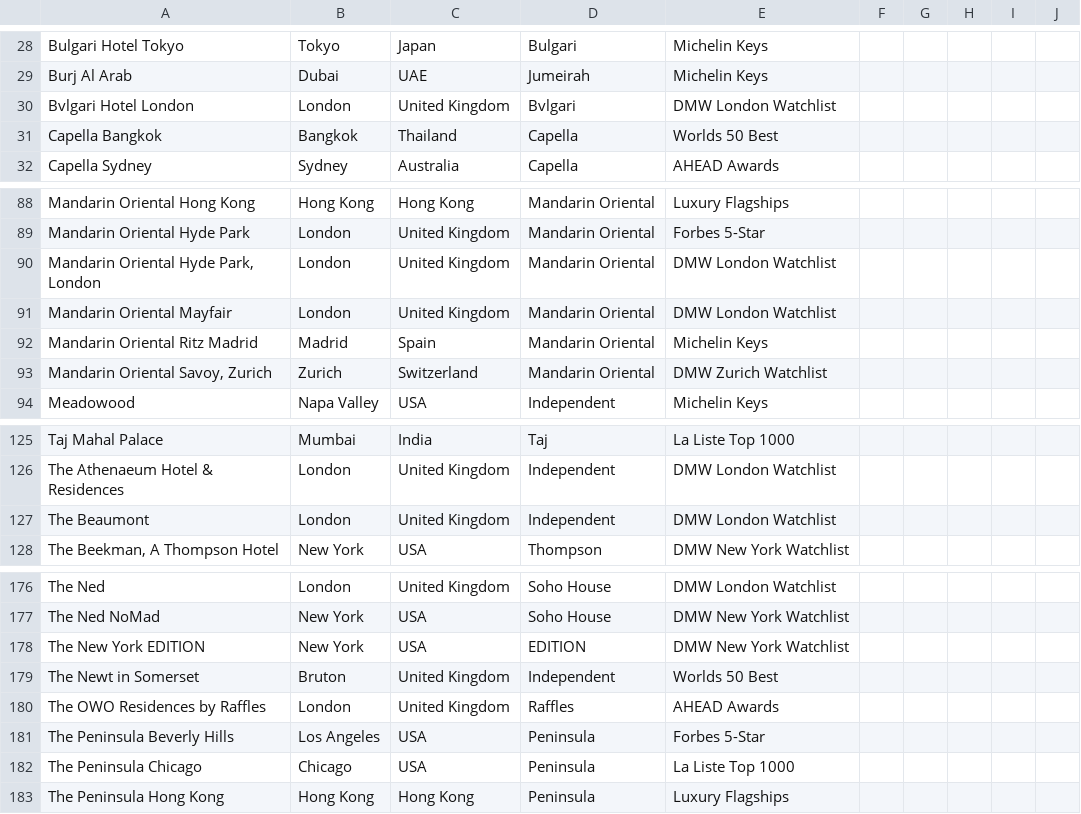
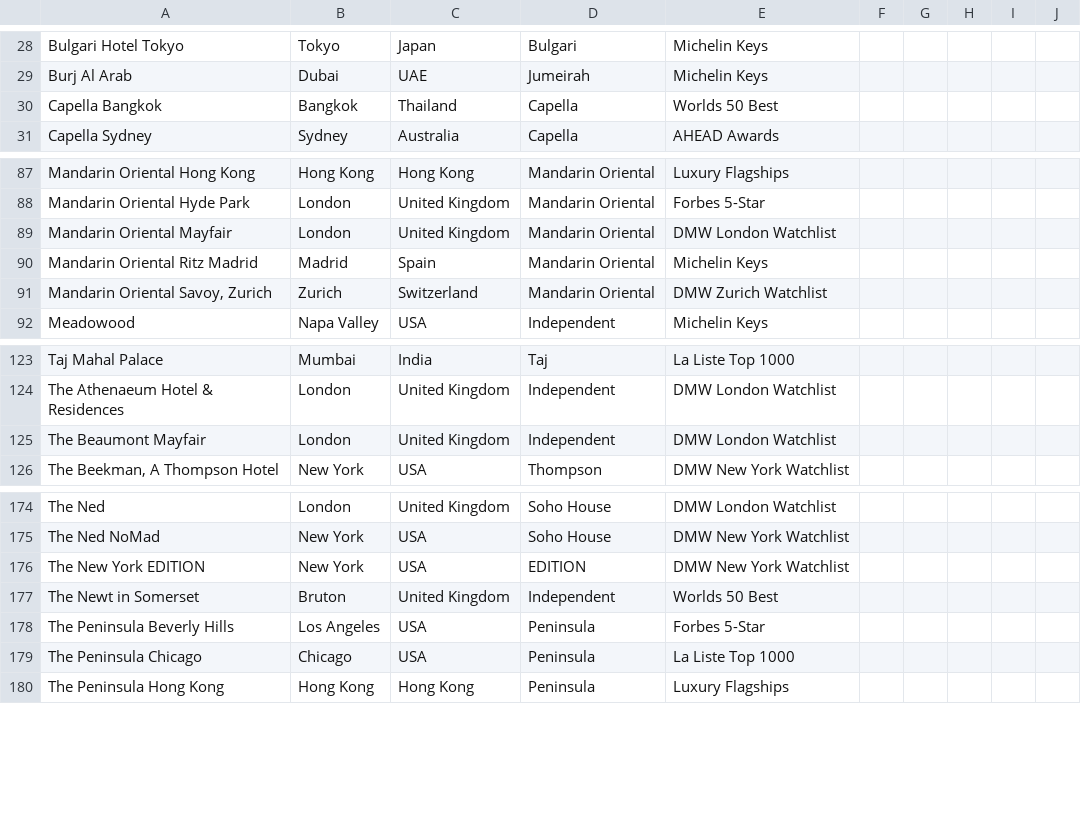
Before and after one commit to smdmslam/hotels100, a CSV file: candidate-master.csv, drawn as a sheet; only a part is shown, gaps mark what is left out; removed rows and columns are numbered as before the commit, all else as after; the diff covers the shown part only; the diff names each change by its address in the sheet, - before the commit and + after, or states it on an @@ line.

Commit message:
feat(data): expand London candidate database to 50 unique properties and flag Chiltern Firehouse

```diff
--- a/candidate-master.csv
+++ b/candidate-master.csv
-row 30: Bvlgari Hotel London | London | United Kingdom | Bvlgari | DMW London Watchlist
-row 90: Mandarin Oriental Hyde Park, London | London | United Kingdom | Mandarin Oriental | DMW London Watchlist
-A125: The Beaumont
+A125: The Beaumont Mayfair
-row 180: The OWO Residences by Raffles | London | United Kingdom | Raffles | AHEAD Awards
```
Also changed, not shown: 30 added rows elsewhere in this file, 3 other files.
